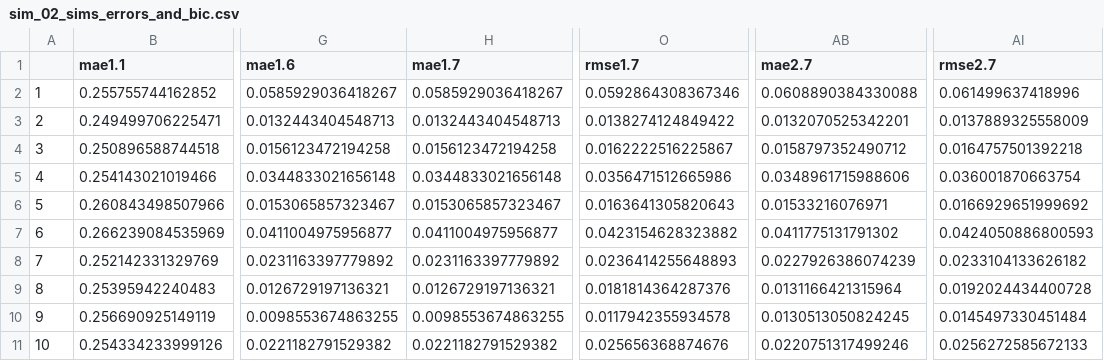
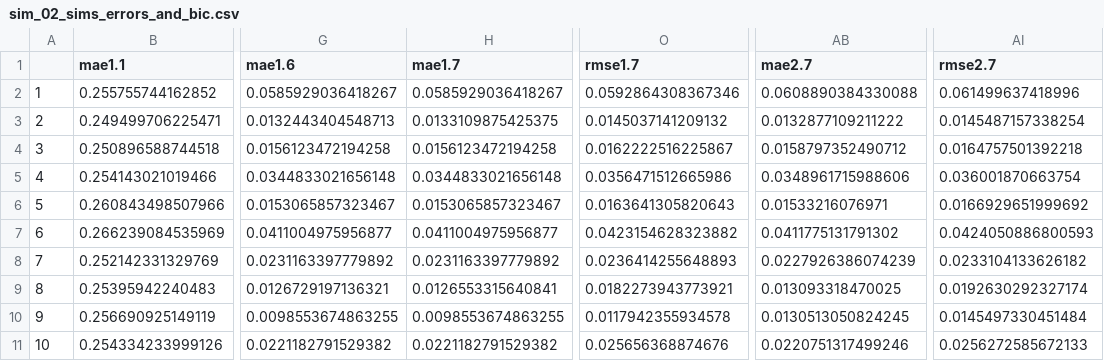
Before and after one commit to m-metodiev/SCE, a CSV file: Codes/data/sim_02_sims_errors_and_bic.csv, drawn as a sheet; only a part is shown, gaps mark what is left out; the diff names each change by its address in the sheet, - before the commit and + after, or states it on an @@ line.

```diff
--- a/Codes/data/sim_02_sims_errors_and_bic.csv
+++ b/Codes/data/sim_02_sims_errors_and_bic.csv
-H3 (mae1.7): 0.0132443404548713
+H3 (mae1.7): 0.0133109875425375
-O3 (rmse1.7): 0.0138274124849422
+O3 (rmse1.7): 0.0145037141209132
-AB3 (mae2.7): 0.0132070525342201
+AB3 (mae2.7): 0.0132877109211222
-AI3 (rmse2.7): 0.0137889325558009
+AI3 (rmse2.7): 0.0145487157338254
-H9 (mae1.7): 0.0126729197136321
+H9 (mae1.7): 0.0126553315640841
-O9 (rmse1.7): 0.0181814364287376
+O9 (rmse1.7): 0.0182273943773921
-AB9 (mae2.7): 0.0131166421315964
+AB9 (mae2.7): 0.013093318470025
-AI9 (rmse2.7): 0.0192024434400728
+AI9 (rmse2.7): 0.0192630292327174
```
Also changed, not shown: Codes/data/sim_01_error_measures.csv, Codes/data/sim_01_sims_errors_and_bic.csv, 47 other files.
